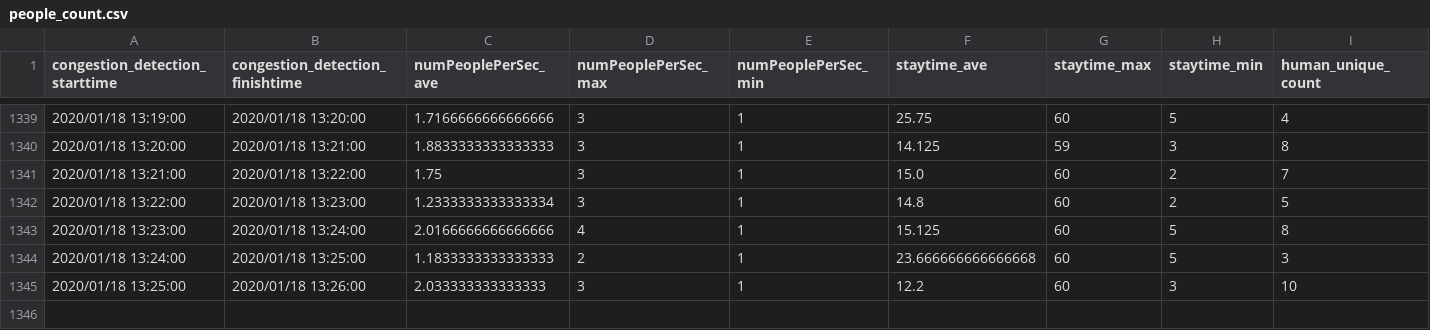
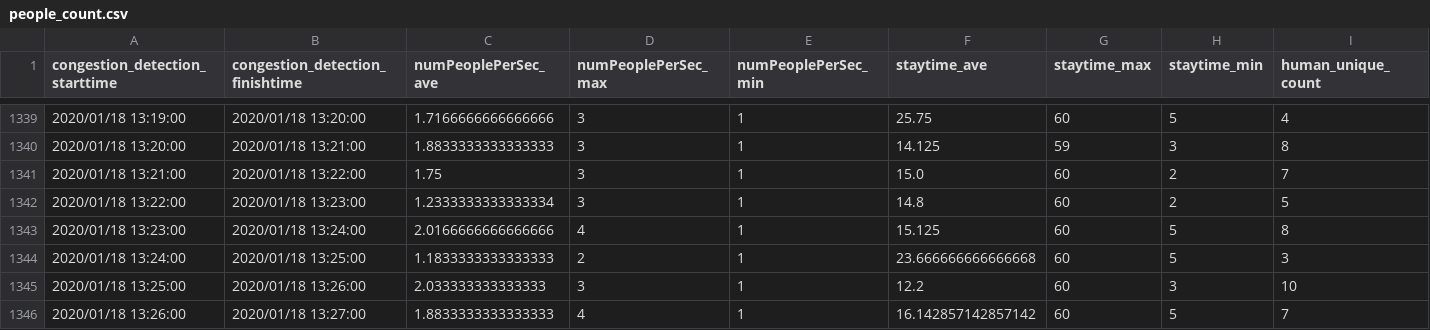
Before and after one commit to necspobar/necspobar.github.io, a CSV file: src/people_count.csv, drawn as a sheet; only a part is shown, gaps mark what is left out.

Commit message:
"CongestionStatus"

```diff
--- a/src/people_count.csv
+++ b/src/people_count.csv
@@ -1345 +1345,2 @@ congestion_detection_starttime	congestion_detection_finishtime	numPeoplePerSec_a
 2020/01/18 13:25:00	2020/01/18 13:26:00	2.033333333333333	3	1	12.2	60	3	10
+2020/01/18 13:26:00	2020/01/18 13:27:00	1.8833333333333333	4	1	16.142857142857142	60	5	7
```
Also changed, not shown: 1 other file.
